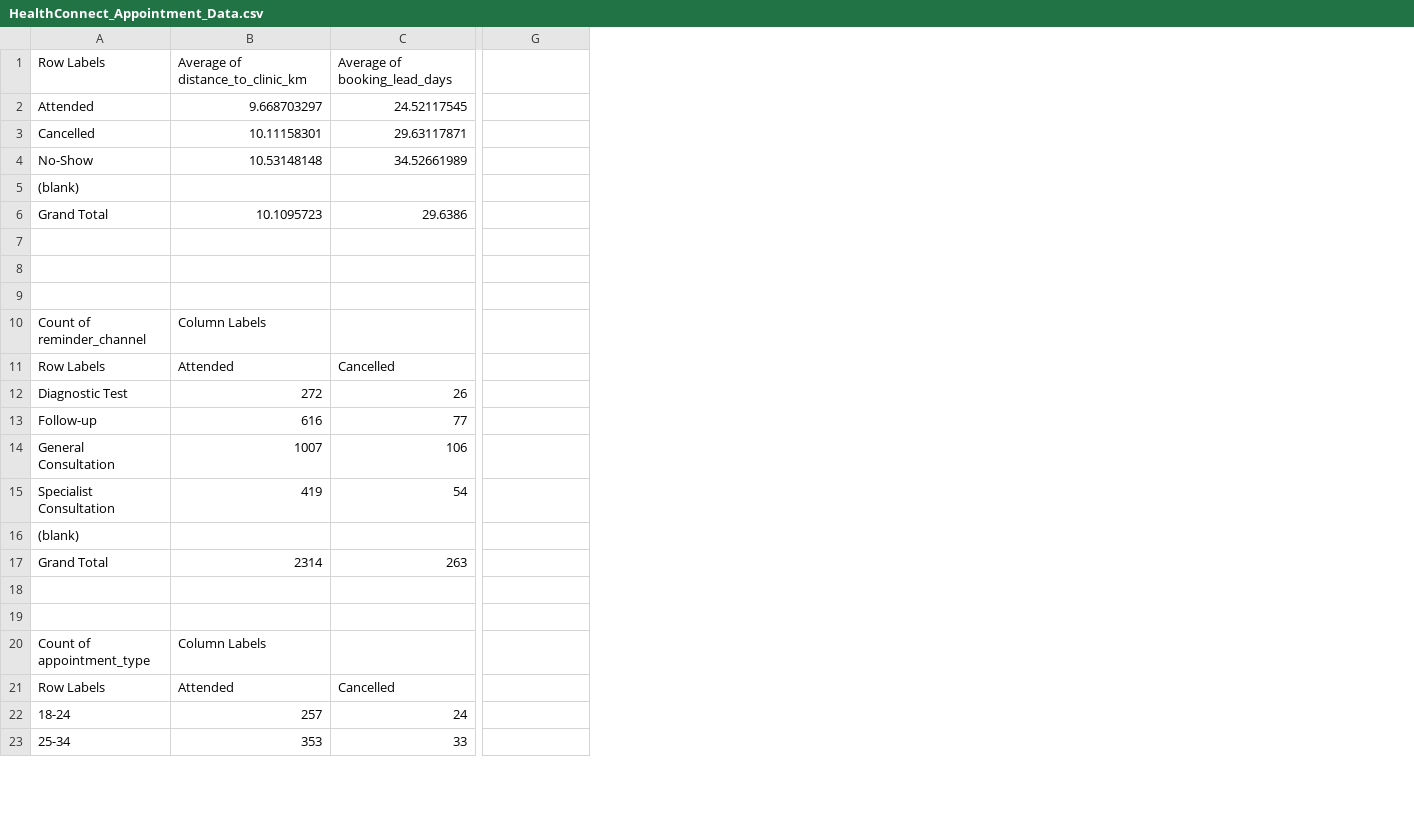
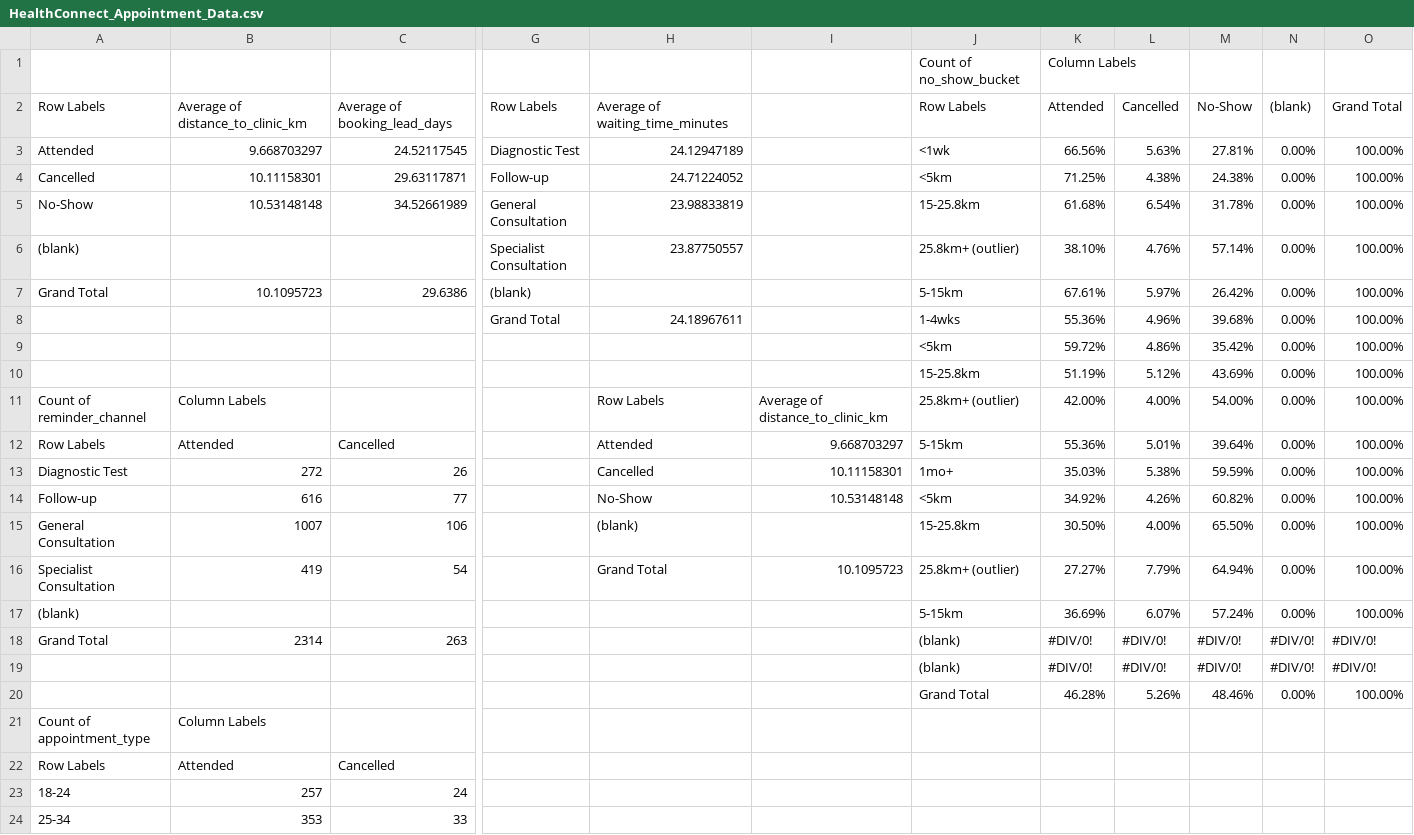
Before and after one commit to dorothy-ekenga/Global-Superstore-Executive-Dashboard, a CSV file: HealthConnect_Appointment_Data.csv, drawn as a sheet; only a part is shown, gaps mark what is left out; removed rows and columns are numbered as before the commit, all else as after; rows hold the shown columns only; the diff names each change by its address in the sheet, - before the commit and + after, or states it on an @@ line.

```diff
--- a/HealthConnect_Appointment_Data.csv
+++ b/HealthConnect_Appointment_Data.csv
+column H, rows 11-16: Row Labels | Attended | Cancelled | No-Show | (blank) | Grand Total
+column I, rows 11-16: Average of distance_to_clinic_km | 9.668703297 | 10.11158301 | 10.53148148 |  | 10.1095723
+column J, row 1: Count of no_show_bucket; rows 9-20: <5km | 15-25.8km | 25.8km+ (outlier) | 5-15km | 1mo+ | <5km | 15-25.8km | 25.8km+ (outlier) | 5-15km | (blank) | (blank) | Grand Total
+column K, row 1: Column Labels; rows 9-20: 59.72% | 51.19% | 42.00% | 55.36% | 35.03% | 34.92% | 30.50% | 27.27% | 36.69% | #DIV/0! | #DIV/0! | 46.28%
+column L, rows 9-20: 4.86% | 5.12% | 4.00% | 5.01% | 5.38% | 4.26% | 4.00% | 7.79% | 6.07% | #DIV/0! | #DIV/0! | 5.26%
+column M, rows 9-20: 35.42% | 43.69% | 54.00% | 39.64% | 59.59% | 60.82% | 65.50% | 64.94% | 57.24% | #DIV/0! | #DIV/0! | 48.46%
+column N, rows 9-20: 0.00% | 0.00% | 0.00% | 0.00% | 0.00% | 0.00% | 0.00% | 0.00% | 0.00% | #DIV/0! | #DIV/0! | 0.00%
+column O, rows 9-20: 100.00% | 100.00% | 100.00% | 100.00% | 100.00% | 100.00% | 100.00% | 100.00% | 100.00% | #DIV/0! | #DIV/0! | 100.00%
-row 1: Row Labels | Average of distance_to_clinic_km | Average of booking_lead_days
-row 2: Attended | 9.668703297 | 24.52117545
-row 3: Cancelled | 10.11158301 | 29.63117871
-row 4: No-Show | 10.53148148 | 34.52661989
-row 5: (blank)
-row 6: Grand Total | 10.1095723 | 29.6386
-row 1: (empty)
+row 1:  |  |  |  |  |  | Count of no_show_bucket | Column Labels
+row 2: Row Labels | Average of distance_to_clinic_km | Average of booking_lead_days | Row Labels | Average of waiting_time_minutes |  | Row Labels | Attended | Cancelled | No-Show | (blank) | Grand Total
+row 3: Attended | 9.668703297 | 24.52117545 | Diagnostic Test | 24.12947189 |  | <1wk | 66.56% | 5.63% | 27.81% | 0.00% | 100.00%
+row 4: Cancelled | 10.11158301 | 29.63117871 | Follow-up | 24.71224052 |  | <5km | 71.25% | 4.38% | 24.38% | 0.00% | 100.00%
+row 5: No-Show | 10.53148148 | 34.52661989 | General Consultation | 23.98833819 |  | 15-25.8km | 61.68% | 6.54% | 31.78% | 0.00% | 100.00%
+row 6: (blank) |  |  | Specialist Consultation | 23.87750557 |  | 25.8km+ (outlier) | 38.10% | 4.76% | 57.14% | 0.00% | 100.00%
+row 7: Grand Total | 10.1095723 | 29.6386 | (blank) |  |  | 5-15km | 67.61% | 5.97% | 26.42% | 0.00% | 100.00%
+row 8:  |  |  | Grand Total | 24.18967611 |  | 1-4wks | 55.36% | 4.96% | 39.68% | 0.00% | 100.00%
-row 9: (empty)
+row 9:  |  |  |  |  |  | <5km | 59.72% | 4.86% | 35.42% | 0.00% | 100.00%
-row 10: (empty)
+row 10:  |  |  |  |  |  | 15-25.8km | 51.19% | 5.12% | 43.69% | 0.00% | 100.00%
-row 19: (empty)
+row 19:  |  |  |  |  |  | (blank) | #DIV/0! | #DIV/0! | #DIV/0! | #DIV/0! | #DIV/0!
-row 20: (empty)
+row 20:  |  |  |  |  |  | Grand Total | 46.28% | 5.26% | 48.46% | 0.00% | 100.00%
```
Also changed, not shown: 3 other files.
